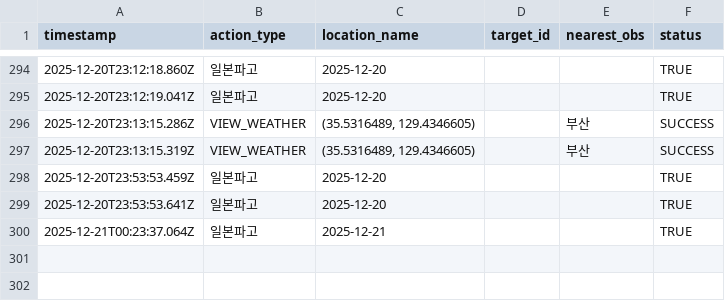
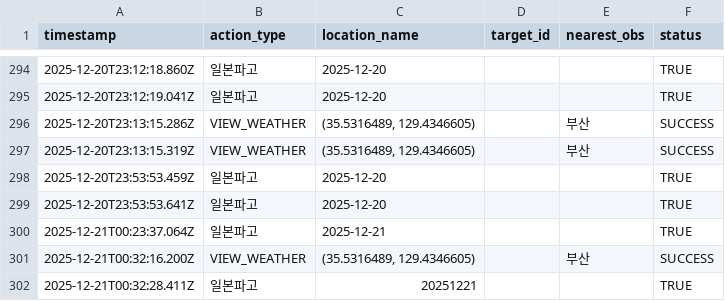
Before and after one commit to thenorazo-lab/roamom, a CSV file: backend/logs/usage.csv, drawn as a sheet; only a part is shown, gaps mark what is left out; the diff names each change by its address in the sheet, - before the commit and + after, or states it on an @@ line.

Commit message:
Fix: API timeout 설정 추가, 일본파고 날짜파싱 수정, weather API fallback 강화

```diff
--- a/backend/logs/usage.csv
+++ b/backend/logs/usage.csv
+row 301: 2025-12-21T00:32:16.200Z | VIEW_WEATHER | (35.5316489, 129.4346605) |  | 부산 | SUCCESS
+row 302: 2025-12-21T00:32:28.411Z | 일본파고 | 20251221 |  |  | TRUE
```
Also changed, not shown: 2 other files.
